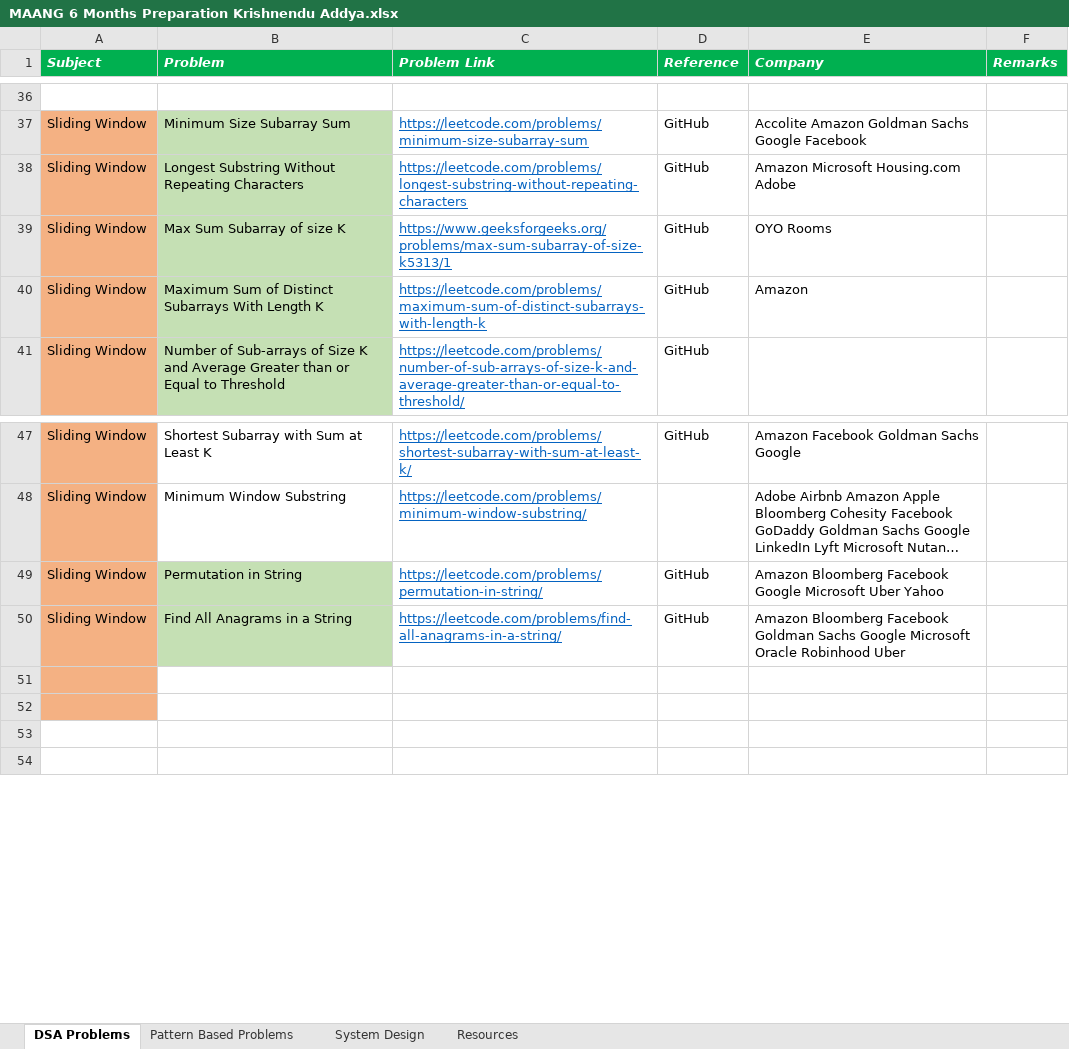
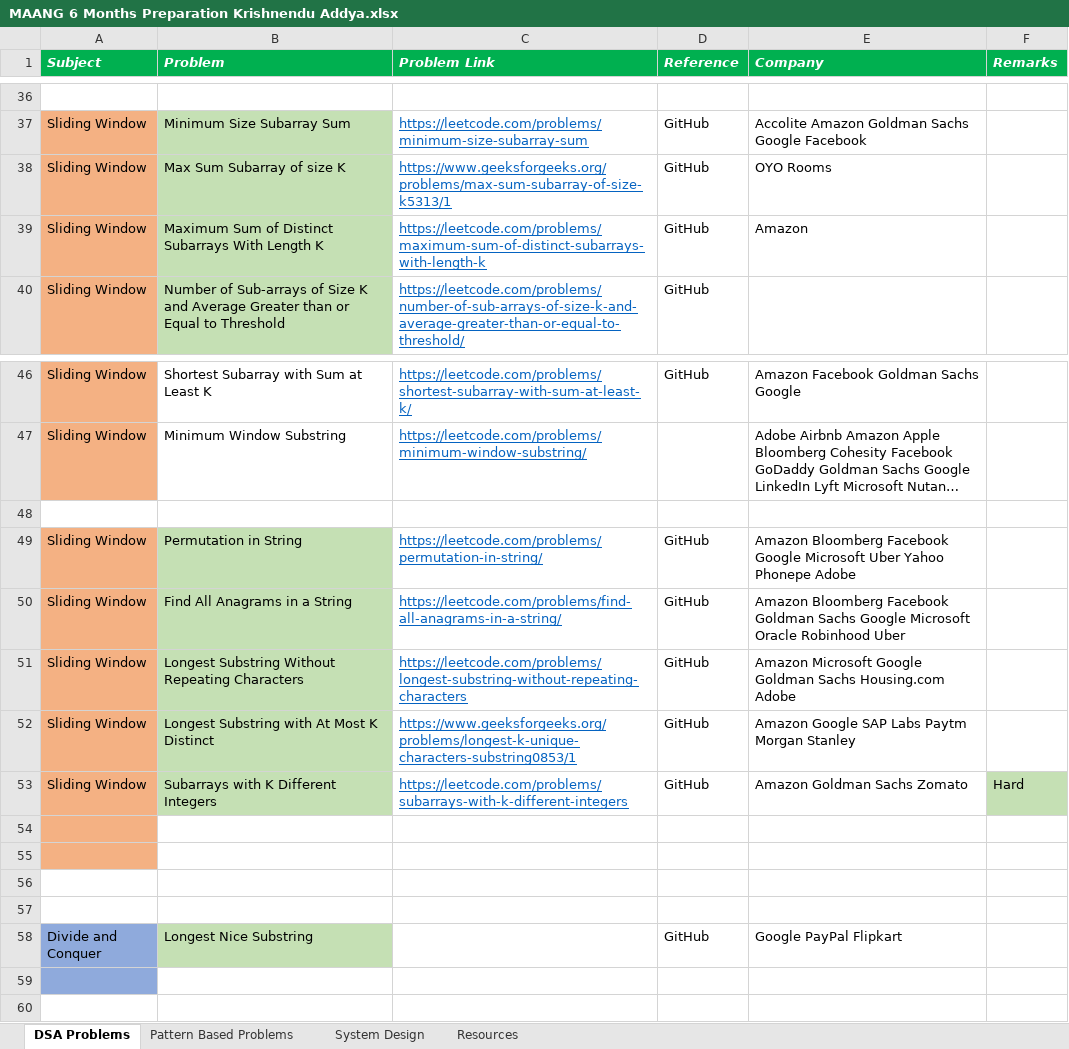
Before and after one commit to KrishnenduAddya/Documents, an Excel workbook: MAANG 6 Months Preparation Krishnendu Addya.xlsx, sheet DSA Problems, drawn as a sheet; only a part is shown, gaps mark what is left out; long unchanged cells end in …; values as stored, in another font and other column widths than the file's, no borders; conditional formats not drawn; removed rows and columns are numbered as before the commit, all else as after; the diff names each change by its address in the sheet, - before the commit and + after, or states it on an @@ line.

Commit message:
Add files via upload

```diff
--- a/MAANG 6 Months Preparation Krishnendu Addya.xlsx (sheet DSA Problems)
+++ b/MAANG 6 Months Preparation Krishnendu Addya.xlsx (sheet DSA Problems)
-row 38: Sliding Window | Longest Substring Without Repeating Characters | https://leetcode.com/problems/longest-substring-without-repeating-characters | GitHub | Amazon Microsoft Housing.com Adobe
+row 48: (empty)
-E49 (Company): …Uber Yahoo
+E49 (Company): …Uber Yahoo Phonepe Adobe
+row 51: Sliding Window | Longest Substring Without Repeating Characters | https://leetcode.com/problems/longest-substring-without-repeating-characters | GitHub | Amazon Microsoft Google Goldman Sachs Housing.com Adobe
+row 52: Sliding Window | Longest Substring with At Most K Distinct | https://www.geeksforgeeks.org/problems/longest-k-unique-characters-substring0853/1 | GitHub | Amazon Google SAP Labs Paytm Morgan Stanley
+row 53: Sliding Window | Subarrays with K Different Integers | https://leetcode.com/problems/subarrays-with-k-different-integers | GitHub | Amazon Goldman Sachs Zomato | Hard
+row 56: (empty)
+row 57: (empty)
+row 58: Divide and Conquer | Longest Nice Substring |  | GitHub | Google PayPal Flipkart
-A59 fill: none
+A59 fill: #8FAADC
```
